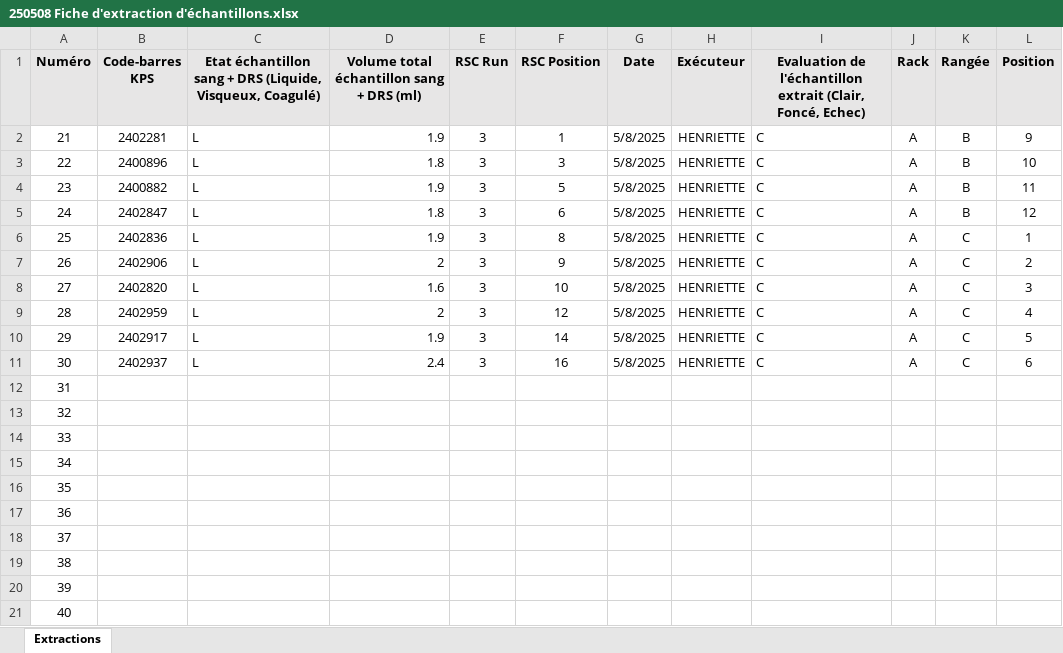
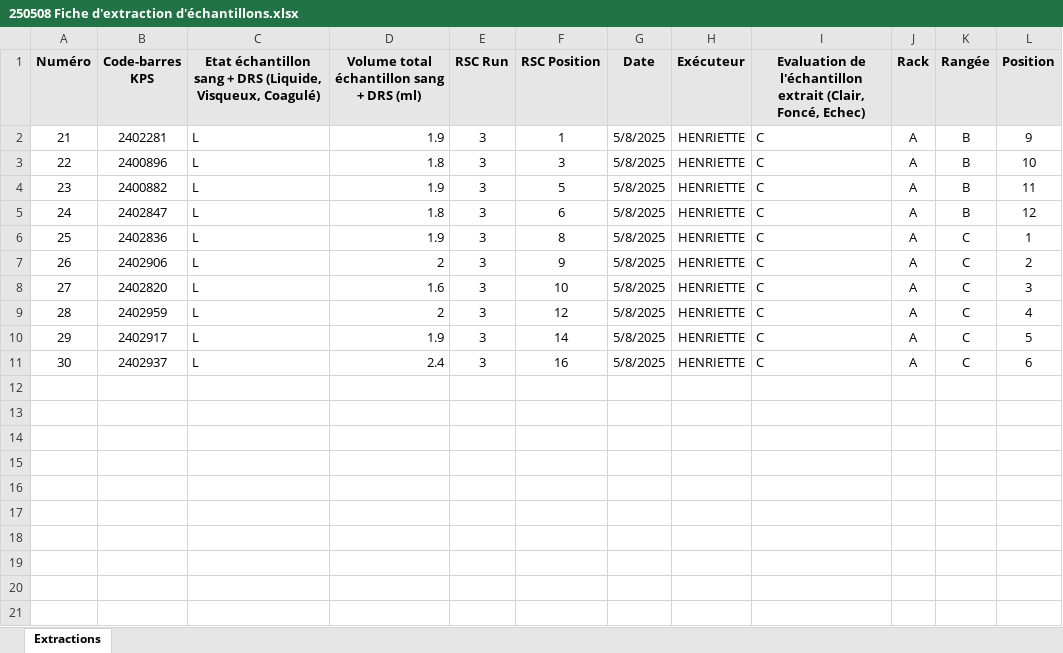
Before and after one commit to nickvanreet/biobank-dashboard, an Excel workbook: data/extractions/250508 Fiche d'extraction d'échantillons.xlsx, sheet Extractions, drawn as a sheet; values as stored, in another font and other column widths than the file's, no borders; the diff names each change by its address in the sheet, - before the commit and + after, or states it on an @@ line.

```diff
--- a/data/extractions/250508 Fiche d'extraction d'échantillons.xlsx (sheet Extractions)
+++ b/data/extractions/250508 Fiche d'extraction d'échantillons.xlsx (sheet Extractions)
-row 12: 31
-row 13: 32
-row 14: 33
-row 15: 34
-row 16: 35
-row 17: 36
-row 18: 37
-row 19: 38
-row 20: 39
-row 21: 40
```
Also changed, not shown: data/extractions/250506 Fiche d'extraction d'échantillons.xlsx, data/extractions/250507 Fiche d'extraction d'échantillons.xlsx, 1 other file.
